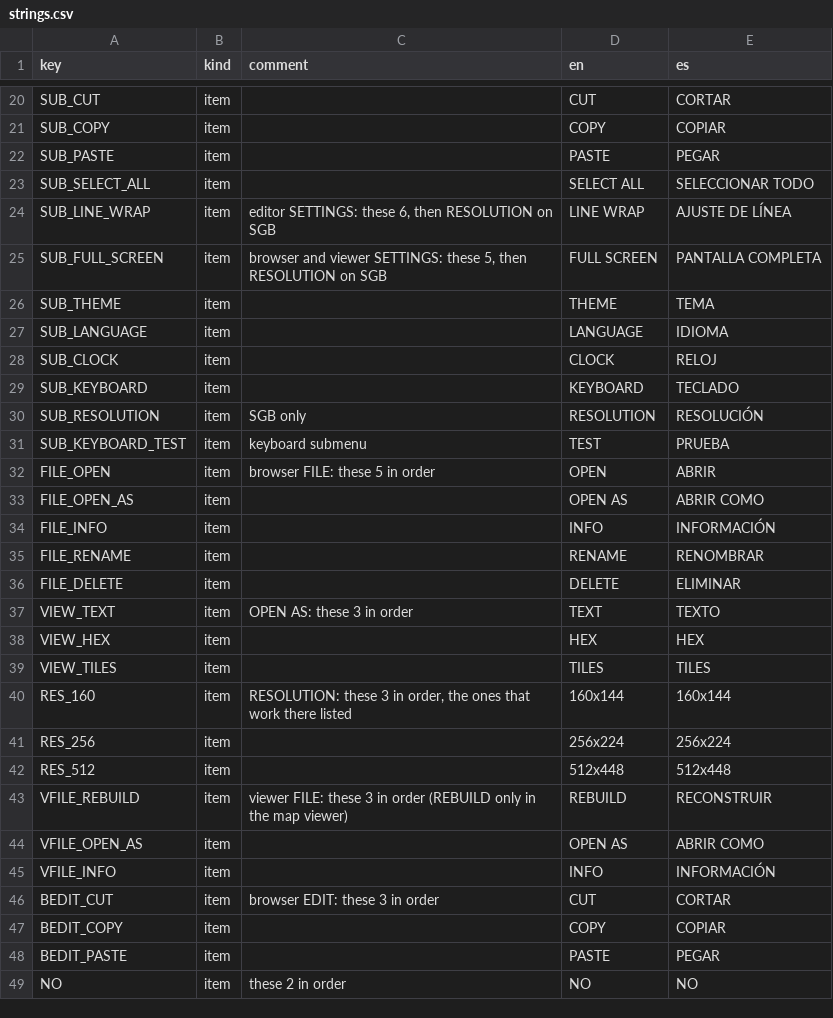
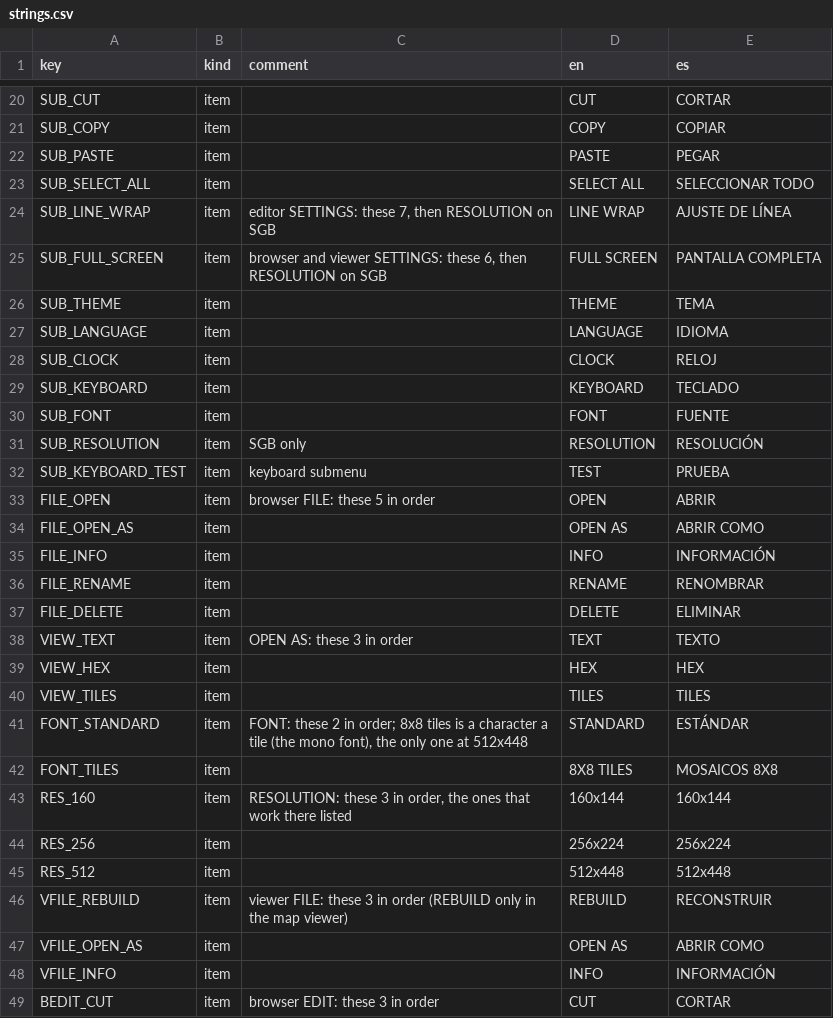
Before and after one commit to Q-Bert-Reynolds/fatpak, a CSV file: data/strings/strings.csv, drawn as a sheet; only a part is shown, gaps mark what is left out; the shorter side is filled out with more unchanged rows.

Commit message:
adds 8x8 character font mode

```diff
--- a/data/strings/strings.csv
+++ b/data/strings/strings.csv
@@ -23,4 +23,4 @@ SUB_PASTE,item,,PASTE,PEGAR
 SUB_SELECT_ALL,item,,SELECT ALL,SELECCIONAR TODO
-SUB_LINE_WRAP,item,"editor SETTINGS: these 6, then RESOLUTION on SGB",LINE WRAP,AJUSTE DE LÍNEA
-SUB_FULL_SCREEN,item,"browser and viewer SETTINGS: these 5, then RESOLUTION on SGB",FULL SCREEN,PANTALLA COMPLETA
+SUB_LINE_WRAP,item,"editor SETTINGS: these 7, then RESOLUTION on SGB",LINE WRAP,AJUSTE DE LÍNEA
+SUB_FULL_SCREEN,item,"browser and viewer SETTINGS: these 6, then RESOLUTION on SGB",FULL SCREEN,PANTALLA COMPLETA
 SUB_THEME,item,,THEME,TEMA
@@ -29,2 +29,3 @@ SUB_CLOCK,item,,CLOCK,RELOJ
 SUB_KEYBOARD,item,,KEYBOARD,TECLADO
+SUB_FONT,item,,FONT,FUENTE
 SUB_RESOLUTION,item,SGB only,RESOLUTION,RESOLUCIÓN
@@ -39,2 +40,4 @@ VIEW_HEX,item,,HEX,HEX
 VIEW_TILES,item,,TILES,TILES
+FONT_STANDARD,item,"FONT: these 2 in order; 8x8 tiles is a character a tile (the mono font), the only one at 512x448",STANDARD,ESTÁNDAR
+FONT_TILES,item,,8X8 TILES,MOSAICOS 8X8
 RES_160,item,"RESOLUTION: these 3 in order, the ones that work there listed",160x144,160x144
```
Also changed, not shown: 42 other files.
